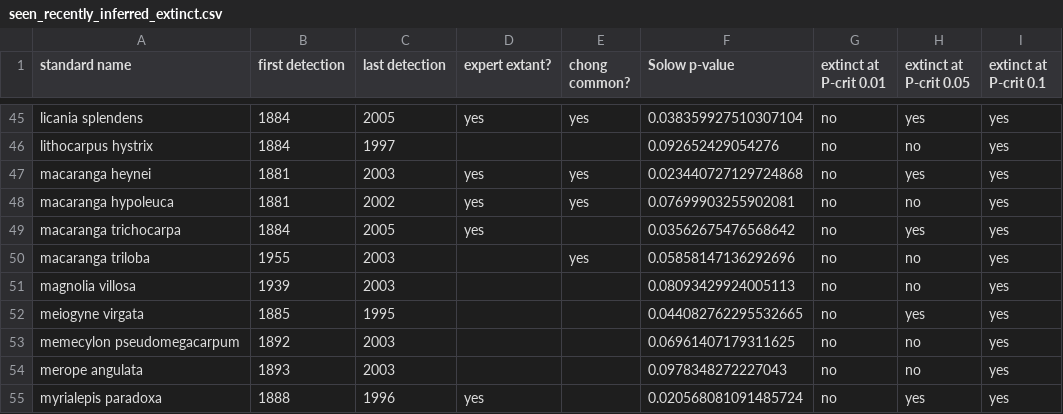
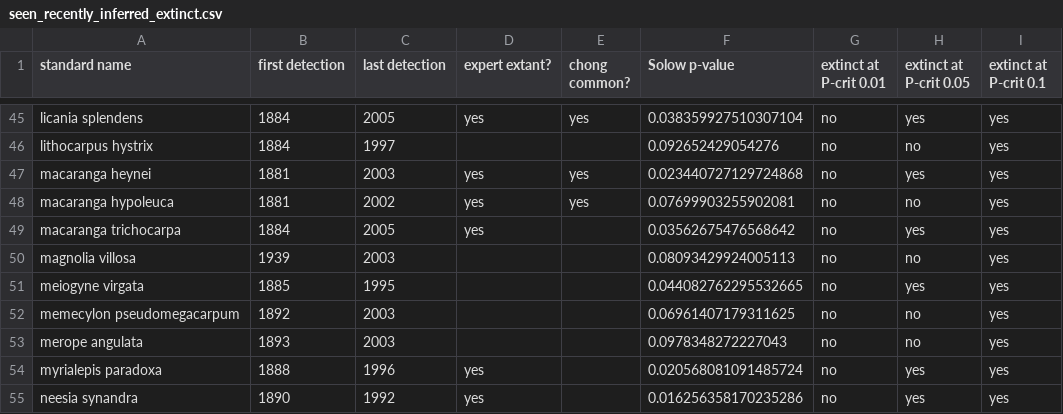
Before and after one commit to nadiahpk/inferring-undiscovered-species-extinctions, a CSV file: results/infer_detected_extinctions/seen_recently_inferred_extinct.csv, drawn as a sheet; only a part is shown, gaps mark what is left out; the shorter side is filled out with more unchanged rows; the diff names each change by its address in the sheet, - before the commit and + after, or states it on an @@ line.

```diff
--- a/results/infer_detected_extinctions/seen_recently_inferred_extinct.csv
+++ b/results/infer_detected_extinctions/seen_recently_inferred_extinct.csv
-row 50: macaranga triloba | 1955 | 2003 |  | yes | 0.05858147136292696 | no | no | yes
```
Also changed, not shown: data/processed/first_last_detns_psolow.csv, results/classical/classical_basic_result.csv, 20 other files.
